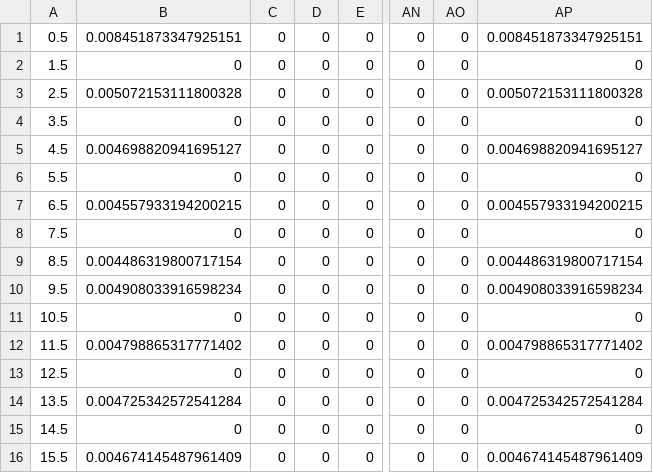
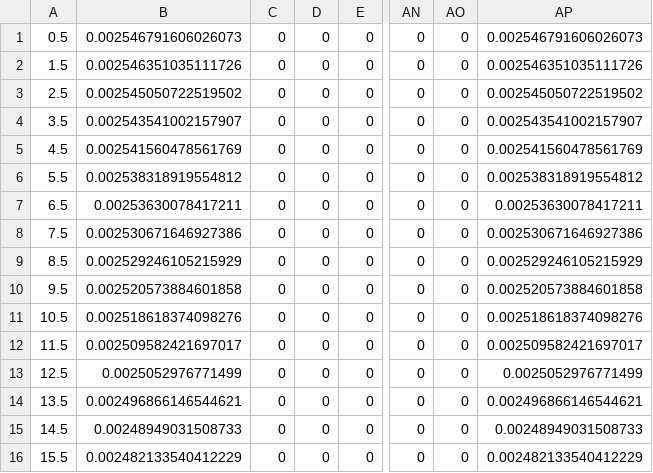
Before and after one commit to jjoono/OLED-, a CSV file: sim/table1_author/MLA_I_air_homog.csv, drawn as a sheet; only a part is shown, gaps mark what is left out; the diff covers the shown part only; the diff names each change by its address in the sheet, - before the commit and + after, or states it on an @@ line.

```diff
--- a/sim/table1_author/MLA_I_air_homog.csv
+++ b/sim/table1_author/MLA_I_air_homog.csv
-B1: 0.008451873347925151
+B1: 0.002546791606026073
-AP1: 0.008451873347925151
+AP1: 0.002546791606026073
-B2: 0
+B2: 0.002546351035111726
-AP2: 0
+AP2: 0.002546351035111726
-B3: 0.005072153111800328
+B3: 0.002545050722519502
-AP3: 0.005072153111800328
+AP3: 0.002545050722519502
-B4: 0
+B4: 0.002543541002157907
-AP4: 0
+AP4: 0.002543541002157907
-B5: 0.004698820941695127
+B5: 0.002541560478561769
-AP5: 0.004698820941695127
+AP5: 0.002541560478561769
-B6: 0
+B6: 0.002538318919554812
-AP6: 0
+AP6: 0.002538318919554812
-B7: 0.004557933194200215
+B7: 0.00253630078417211
-AP7: 0.004557933194200215
+AP7: 0.00253630078417211
-B8: 0
+B8: 0.002530671646927386
-AP8: 0
+AP8: 0.002530671646927386
-B9: 0.004486319800717154
+B9: 0.002529246105215929
-AP9: 0.004486319800717154
+AP9: 0.002529246105215929
-B10: 0.004908033916598234
+B10: 0.002520573884601858
-AP10: 0.004908033916598234
+AP10: 0.002520573884601858
-B11: 0
+B11: 0.002518618374098276
-AP11: 0
+AP11: 0.002518618374098276
-B12: 0.004798865317771402
+B12: 0.002509582421697017
-AP12: 0.004798865317771402
+AP12: 0.002509582421697017
-B13: 0
+B13: 0.0025052976771499
-AP13: 0
+AP13: 0.0025052976771499
-B14: 0.004725342572541284
+B14: 0.002496866146544621
-AP14: 0.004725342572541284
+AP14: 0.002496866146544621
-B15: 0
+B15: 0.00248949031508733
-AP15: 0
+AP15: 0.00248949031508733
-B16: 0.004674145487961409
+B16: 0.002482133540412229
-AP16: 0.004674145487961409
+AP16: 0.002482133540412229
```
Also changed, not shown: 148 edited cells elsewhere in this file, sim/table1_author/MLA_I_air.csv, sim/table1_author/MLA_I_air_flat_thick.csv, 15 other files.
